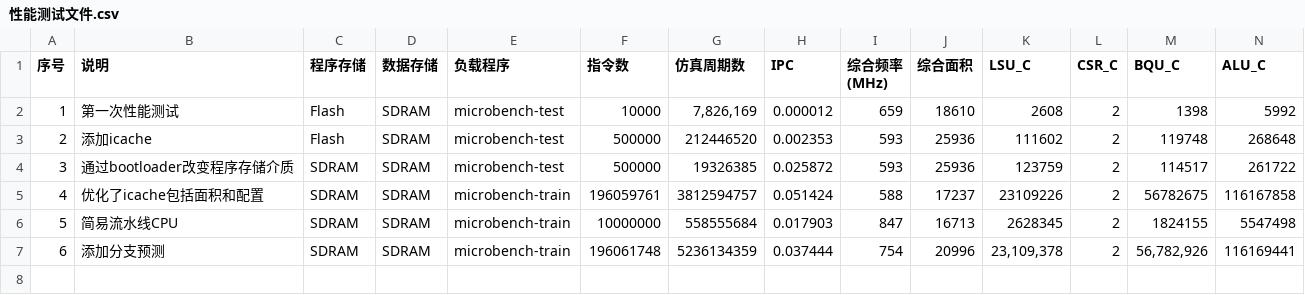
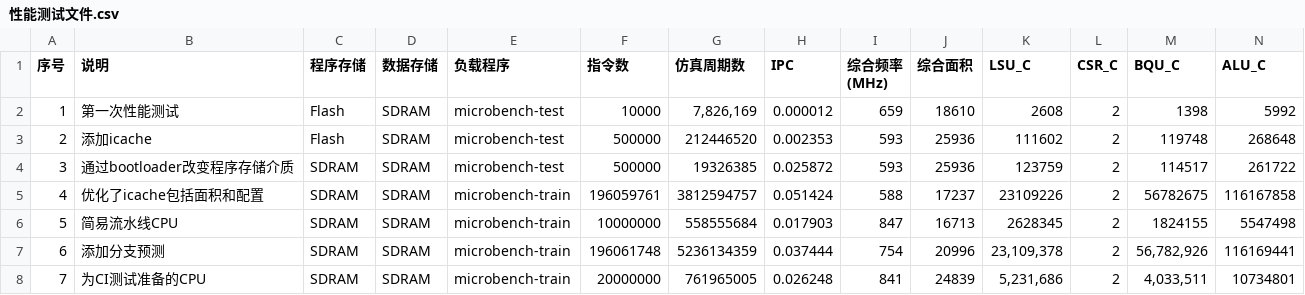
Before and after one commit to hai1223a/ysyxexam, a CSV file: npc/sim/性能测试文件.csv, drawn as a sheet; only a part is shown; rows hold the shown columns only; the diff names each change by its address in the sheet, - before the commit and + after, or states it on an @@ line.

Commit message:
> 性能测试提交-为CI测试准备的CPU版本-详见sim性能测试文件 ysyx_25050136 谢平江 Linux WIN-PF6P3IV6POO 6.6.87.2-microsoft-standard-WSL2 #1 SMP PREEMPT_DYNAMIC Thu Jun  5 18:30:46 UTC 2025 x86_64 x86_64 x86_64 GNU/Linux  15:26:51 up 22:08,  1 user,  load average: 0.08, 0.17, 0.23

```diff
--- a/npc/sim/性能测试文件.csv
+++ b/npc/sim/性能测试文件.csv
+row 8: 7 | 为CI测试准备的CPU | SDRAM | SDRAM | microbench-train | 20000000 | 761965005 | 0.026248 | 841 | 24839 | 5,231,686 | 2 | 4,033,511 | 10734801
```
Also changed, not shown: 1 other file.
